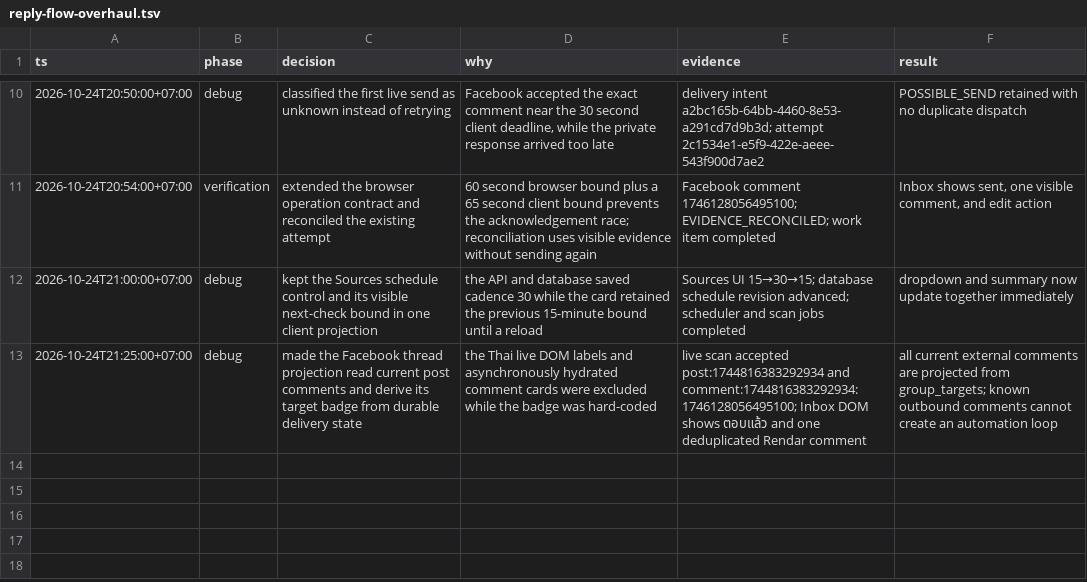
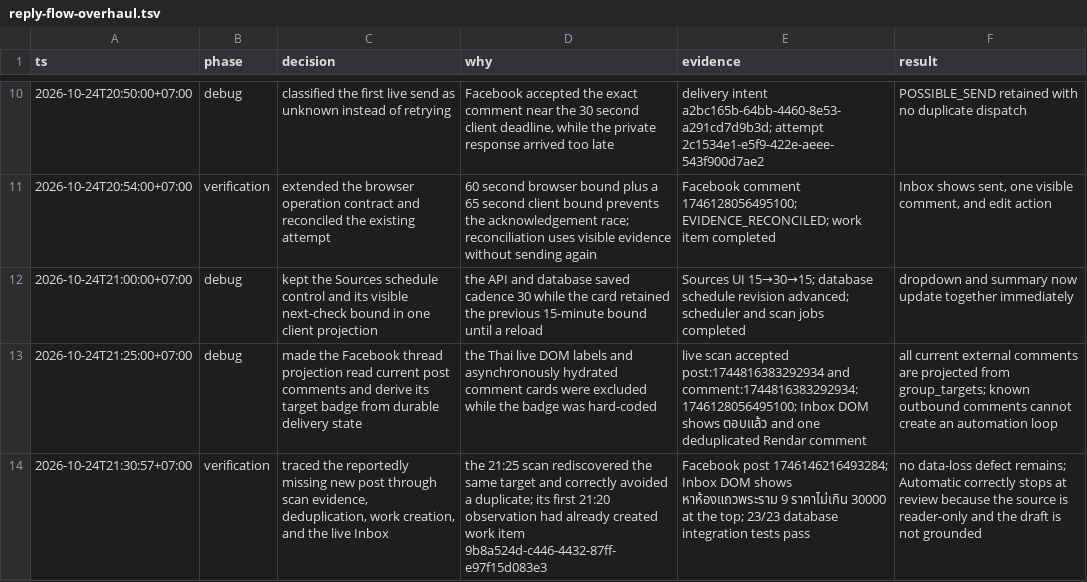
Before and after one commit to Bestlismz/post, a TSV file: .audit/reply-flow-overhaul.tsv, drawn as a sheet; only a part is shown, gaps mark what is left out.

Commit message:
docs: record new Facebook post verification

```diff
--- a/.audit/reply-flow-overhaul.tsv
+++ b/.audit/reply-flow-overhaul.tsv
@@ -13 +13,2 @@ ts	phase	decision	why	evidence	result
 2026-10-24T21:25:00+07:00	debug	made the Facebook thread projection read current post comments and derive its target badge from durable delivery state	the Thai live DOM labels and asynchronously hydrated comment cards were excluded while the badge was hard-coded	live scan accepted post:1744816383292934 and comment:1744816383292934:1746128056495100; Inbox DOM shows ตอบแล้ว and one deduplicated Rendar comment	all current external comments are projected from group_targets; known outbound comments cannot create an automation loop
+2026-10-24T21:30:57+07:00	verification	traced the reportedly missing new post through scan evidence, deduplication, work creation, and the live Inbox	the 21:25 scan rediscovered the same target and correctly avoided a duplicate; its first 21:20 observation had already created work item 9b8a524d-c446-4432-87ff-e97f15d083e3	Facebook post 1746146216493284; Inbox DOM shows หาห้องแถวพระราม 9 ราคาไม่เกิน 30000 at the top; 23/23 database integration tests pass	no data-loss defect remains; Automatic correctly stops at review because the source is reader-only and the draft is not grounded
```
